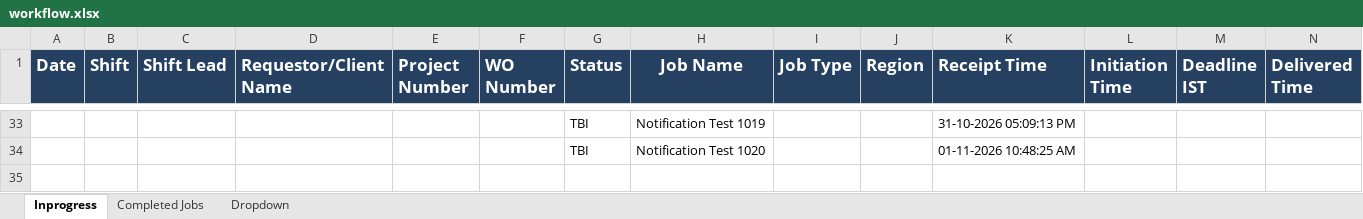
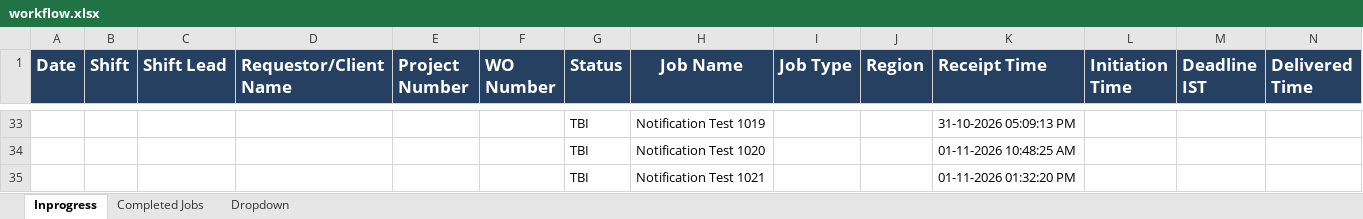
Before and after one commit to balasund/Workflow-Automation-System, an Excel workbook: workflow.xlsx, sheet Inprogress, drawn as a sheet; only a part is shown, gaps mark what is left out; values as stored, in another font and other column widths than the file's, no borders; rows hold the shown columns only; the diff names each change by its address in the sheet, - before the commit and + after, or states it on an @@ line.

Commit message:
Update workflow.xlsx from Gmail job: Notification Test 1021

```diff
--- a/workflow.xlsx (sheet Inprogress)
+++ b/workflow.xlsx (sheet Inprogress)
+row 35:  |  |  |  |  |  | TBI | Notification Test 1021 |  |  | 01-11-2026 01:32:20 PM
```
